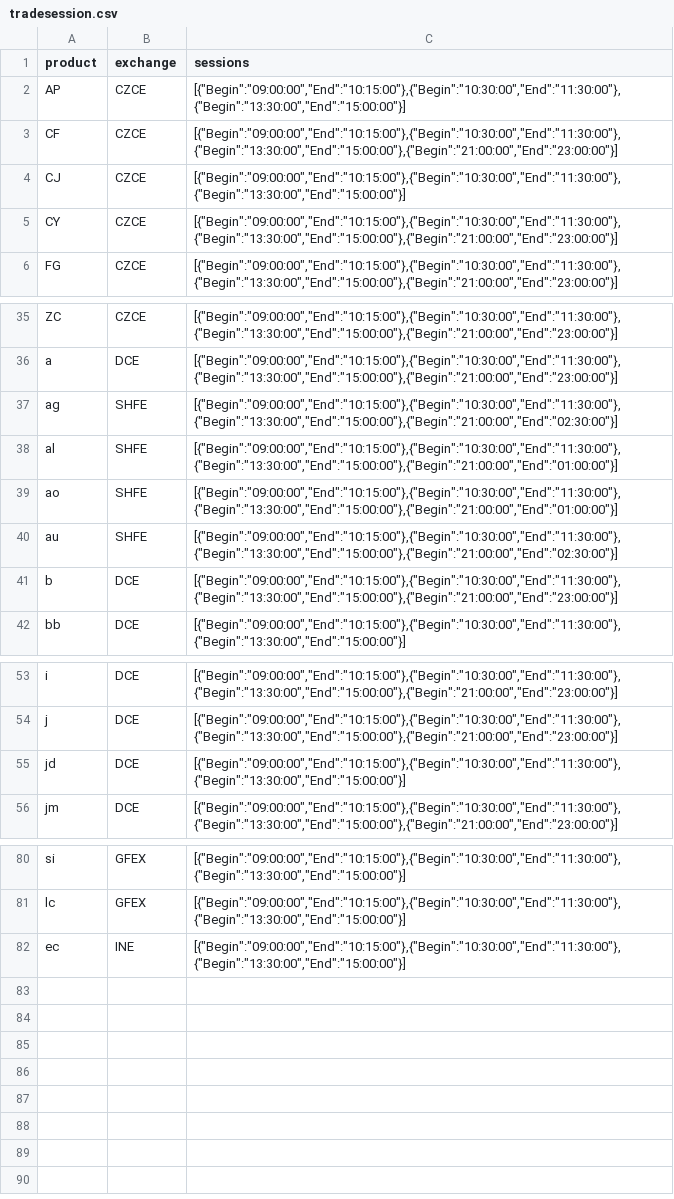
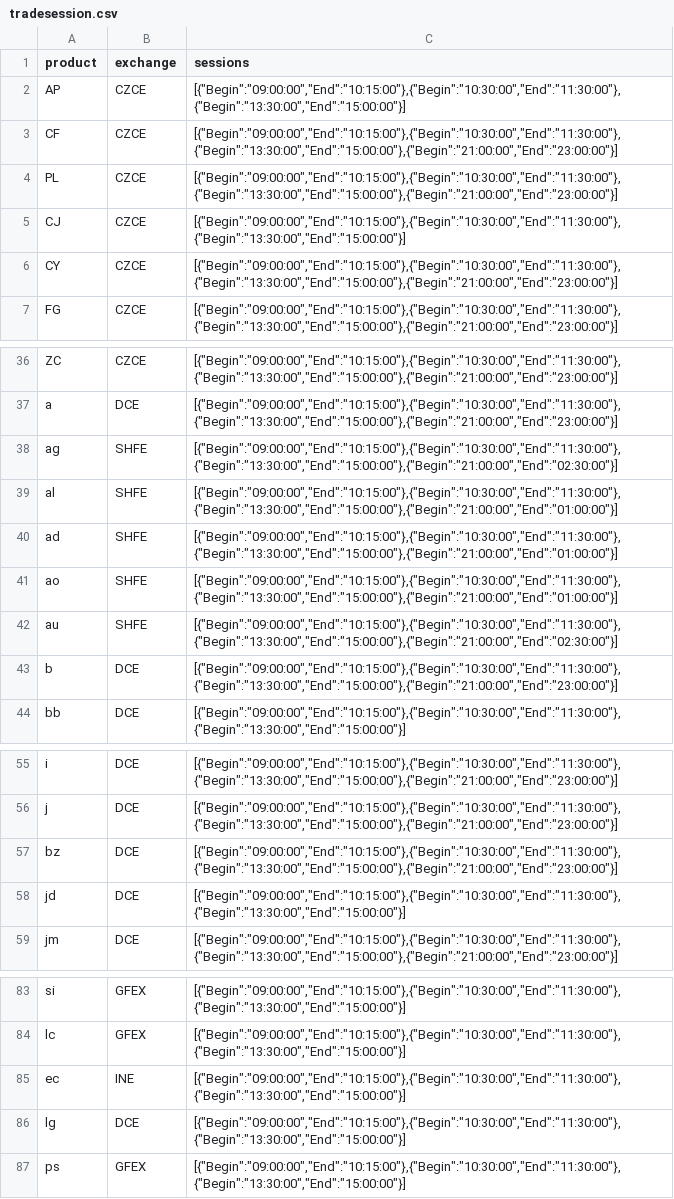
Before and after one commit to shawn666liu/tradesession-rs, a CSV file: tradesession-rs/tradesession.csv, drawn as a sheet; only a part is shown, gaps mark what is left out.

Commit message:
update tradesession.csv

```diff
--- a/tradesession-rs/tradesession.csv
+++ b/tradesession-rs/tradesession.csv
@@ -3,2 +3,3 @@ AP,CZCE,"[{""Begin"":""09:00:00"",""End"":""10:15:00""},{""Begin"":""10:30:00"",
 CF,CZCE,"[{""Begin"":""09:00:00"",""End"":""10:15:00""},{""Begin"":""10:30:00"",""End"":""11:30:00""},{""Begin"":""13:30:00"",""End"":""15:00:00""},{""Begin"":""21:00:00"",""End"":""23:00:00""}]"
+PL,CZCE,"[{""Begin"":""09:00:00"",""End"":""10:15:00""},{""Begin"":""10:30:00"",""End"":""11:30:00""},{""Begin"":""13:30:00"",""End"":""15:00:00""},{""Begin"":""21:00:00"",""End"":""23:00:00""}]"
 CJ,CZCE,"[{""Begin"":""09:00:00"",""End"":""10:15:00""},{""Begin"":""10:30:00"",""End"":""11:30:00""},{""Begin"":""13:30:00"",""End"":""15:00:00""}]"
@@ -38,2 +39,3 @@ ag,SHFE,"[{""Begin"":""09:00:00"",""End"":""10:15:00""},{""Begin"":""10:30:00"",
 al,SHFE,"[{""Begin"":""09:00:00"",""End"":""10:15:00""},{""Begin"":""10:30:00"",""End"":""11:30:00""},{""Begin"":""13:30:00"",""End"":""15:00:00""},{""Begin"":""21:00:00"",""End"":""01:00:00""}]"
+ad,SHFE,"[{""Begin"":""09:00:00"",""End"":""10:15:00""},{""Begin"":""10:30:00"",""End"":""11:30:00""},{""Begin"":""13:30:00"",""End"":""15:00:00""},{""Begin"":""21:00:00"",""End"":""01:00:00""}]"
 ao,SHFE,"[{""Begin"":""09:00:00"",""End"":""10:15:00""},{""Begin"":""10:30:00"",""End"":""11:30:00""},{""Begin"":""13:30:00"",""End"":""15:00:00""},{""Begin"":""21:00:00"",""End"":""01:00:00""}]"
@@ -54,2 +56,3 @@ i,DCE,"[{""Begin"":""09:00:00"",""End"":""10:15:00""},{""Begin"":""10:30:00"",""
 j,DCE,"[{""Begin"":""09:00:00"",""End"":""10:15:00""},{""Begin"":""10:30:00"",""End"":""11:30:00""},{""Begin"":""13:30:00"",""End"":""15:00:00""},{""Begin"":""21:00:00"",""End"":""23:00:00""}]"
+bz,DCE,"[{""Begin"":""09:00:00"",""End"":""10:15:00""},{""Begin"":""10:30:00"",""End"":""11:30:00""},{""Begin"":""13:30:00"",""End"":""15:00:00""},{""Begin"":""21:00:00"",""End"":""23:00:00""}]"
 jd,DCE,"[{""Begin"":""09:00:00"",""End"":""10:15:00""},{""Begin"":""10:30:00"",""End"":""11:30:00""},{""Begin"":""13:30:00"",""End"":""15:00:00""}]"
@@ -82 +85,3 @@ lc,GFEX,"[{""Begin"":""09:00:00"",""End"":""10:15:00""},{""Begin"":""10:30:00"",
 ec,INE,"[{""Begin"":""09:00:00"",""End"":""10:15:00""},{""Begin"":""10:30:00"",""End"":""11:30:00""},{""Begin"":""13:30:00"",""End"":""15:00:00""}]"
+lg,DCE,"[{""Begin"":""09:00:00"",""End"":""10:15:00""},{""Begin"":""10:30:00"",""End"":""11:30:00""},{""Begin"":""13:30:00"",""End"":""15:00:00""}]"
+ps,GFEX,"[{""Begin"":""09:00:00"",""End"":""10:15:00""},{""Begin"":""10:30:00"",""End"":""11:30:00""},{""Begin"":""13:30:00"",""End"":""15:00:00""}]"
```
Also changed, not shown: 2 other files.
